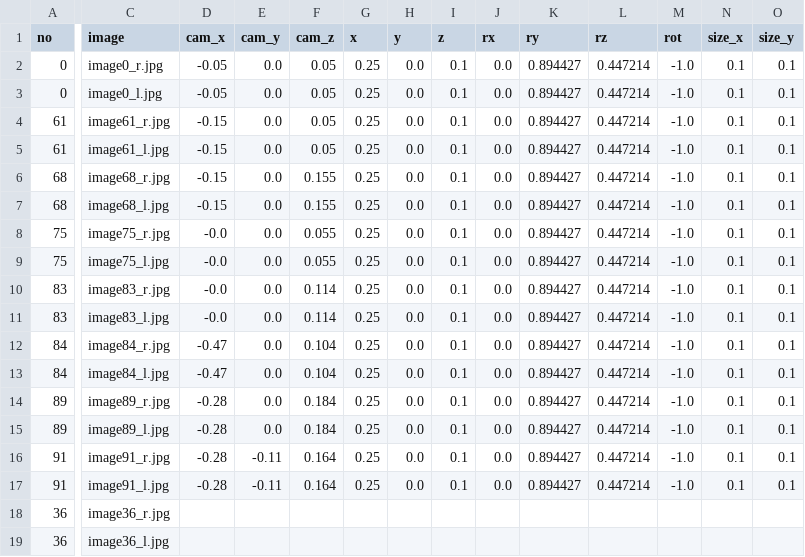
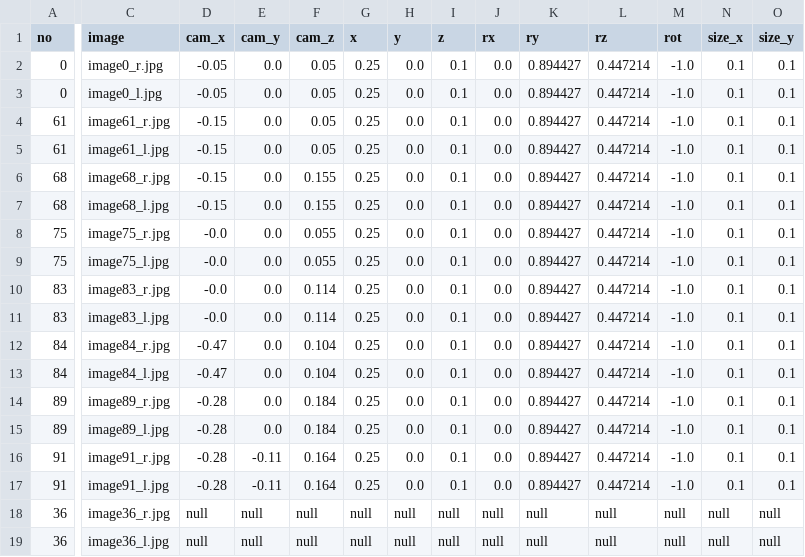
Before and after one commit to ant-nik/semares, a CSV file: data/stereo-camera-cyl/position.csv, drawn as a sheet; only a part is shown, gaps mark what is left out; the diff covers the shown part only; the diff names each change by its address in the sheet, - before the commit and + after, or states it on an @@ line.

Commit message:
stereo :: camera calibration :: OpenCV notebook :: fixes types for column values

```diff
--- a/data/stereo-camera-cyl/position.csv
+++ b/data/stereo-camera-cyl/position.csv
-D18:D19 (cam_x): (empty)
+D18:D19 (cam_x): null
-E18:E19 (cam_y): (empty)
+E18:E19 (cam_y): null
-F18:F19 (cam_z): (empty)
+F18:F19 (cam_z): null
-G18:G19 (x): (empty)
+G18:G19 (x): null
-H18:H19 (y): (empty)
+H18:H19 (y): null
-I18:I19 (z): (empty)
+I18:I19 (z): null
-J18:J19 (rx): (empty)
+J18:J19 (rx): null
-K18:K19 (ry): (empty)
+K18:K19 (ry): null
-L18:L19 (rz): (empty)
+L18:L19 (rz): null
-M18:M19 (rot): (empty)
+M18:M19 (rot): null
-N18:N19 (size_x): (empty)
+N18:N19 (size_x): null
-O18:O19 (size_y): (empty)
+O18:O19 (size_y): null
```
Also changed, not shown: 4 edited cells elsewhere in this file.
